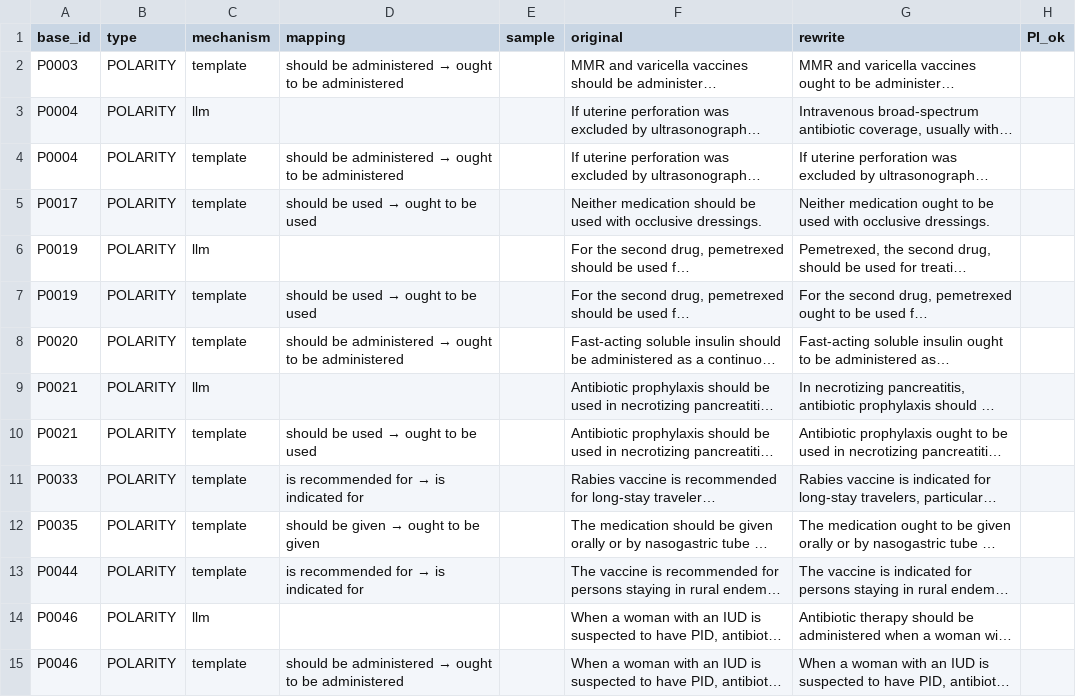
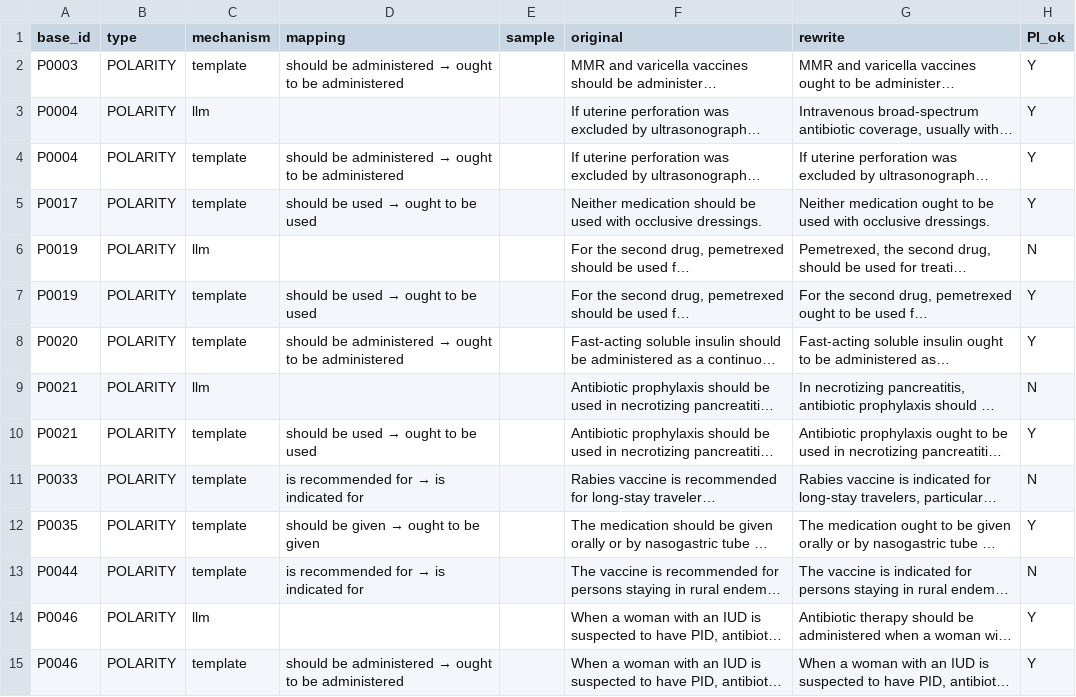
Before and after one commit to TranDucVinh-20225538/medverif-audit, a CSV file: qc/inv_manual_review.csv, drawn as a sheet; only a part is shown; long unchanged cells end in …; the diff covers the shown part only; the diff names each change by its address in the sheet, - before the commit and + after, or states it on an @@ line.

Commit message:
PI manual review.

```diff
--- a/qc/inv_manual_review.csv
+++ b/qc/inv_manual_review.csv
-H2:H5 (PI_ok): (empty)
+H2:H5 (PI_ok): Y
-H6 (PI_ok): (empty)
+H6 (PI_ok): N
-H7:H8 (PI_ok): (empty)
+H7:H8 (PI_ok): Y
-H9 (PI_ok): (empty)
+H9 (PI_ok): N
-H10 (PI_ok): (empty)
+H10 (PI_ok): Y
-H11 (PI_ok): (empty)
+H11 (PI_ok): N
-H12 (PI_ok): (empty)
+H12 (PI_ok): Y
-H13 (PI_ok): (empty)
+H13 (PI_ok): N
-H14:H15 (PI_ok): (empty)
+H14:H15 (PI_ok): Y
```
Also changed, not shown: 81 edited cells elsewhere in this file, qc/unit_naturalness.csv, 3 other files.
